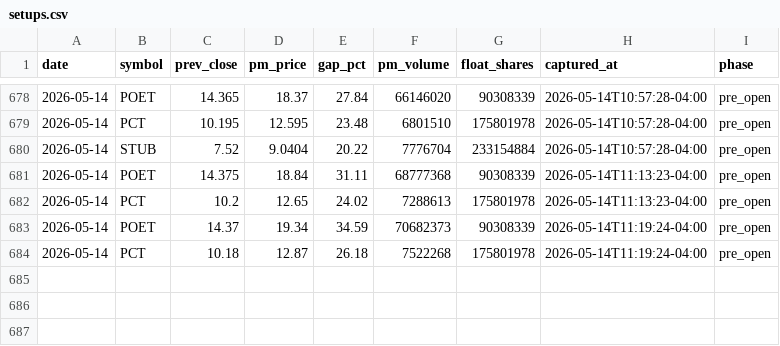
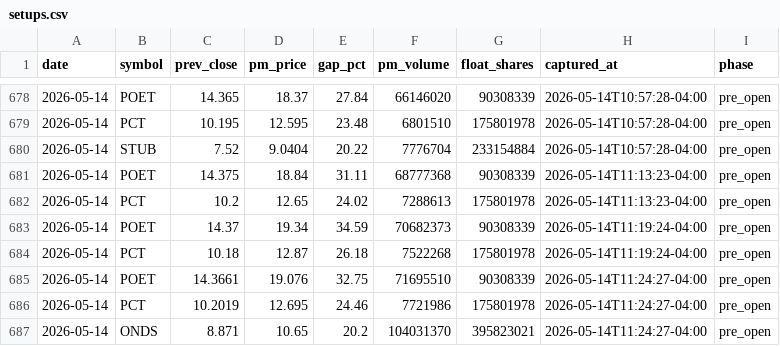
Before and after one commit to emart-ai/dailytrade, a CSV file: data/setups.csv, drawn as a sheet; only a part is shown, gaps mark what is left out.

Commit message:
scan: 2026-05-14T15:24Z

```diff
--- a/data/setups.csv
+++ b/data/setups.csv
@@ -684 +684,4 @@ date,symbol,prev_close,pm_price,gap_pct,pm_volume,float_shares,captured_at,phase
 2026-05-14,PCT,10.18,12.87,26.18,7522268,175801978,2026-05-14T11:19:24-04:00,pre_open
+2026-05-14,POET,14.3661,19.076,32.75,71695510,90308339,2026-05-14T11:24:27-04:00,pre_open
+2026-05-14,PCT,10.2019,12.695,24.46,7721986,175801978,2026-05-14T11:24:27-04:00,pre_open
+2026-05-14,ONDS,8.871,10.65,20.2,104031370,395823021,2026-05-14T11:24:27-04:00,pre_open
```
